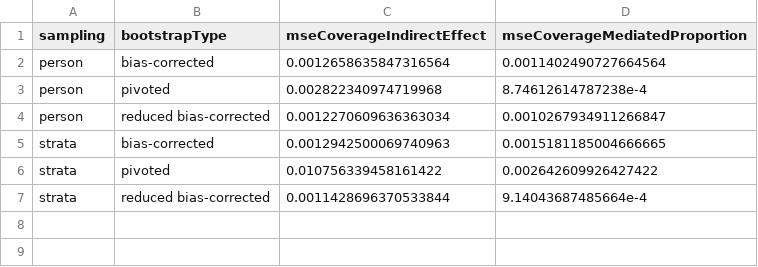
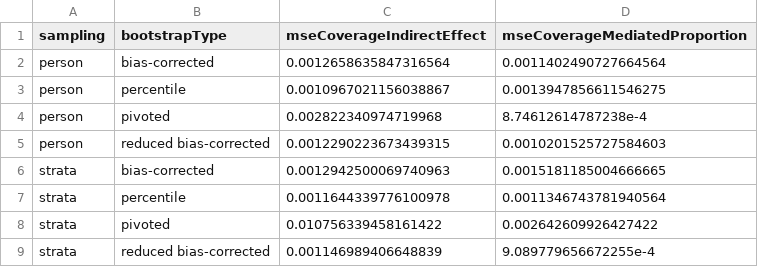
Before and after one commit to schuemie/MediationAnalysis, a CSV file: PilotSimulation/SummaryTable.csv, drawn as a sheet.

```diff
--- a/PilotSimulation/SummaryTable.csv
+++ b/PilotSimulation/SummaryTable.csv
@@ -2,6 +2,8 @@ sampling,bootstrapType,mseCoverageIndirectEffect,mseCoverageMediatedProportion
 person,bias-corrected,0.0012658635847316564,0.0011402490727664564
+person,percentile,0.0010967021156038867,0.0013947856611546275
 person,pivoted,0.002822340974719968,8.74612614787238e-4
-person,reduced bias-corrected,0.0012270609636363034,0.0010267934911266847
+person,reduced bias-corrected,0.0012290223673439315,0.0010201525727584603
 strata,bias-corrected,0.0012942500069740963,0.0015181185004666665
+strata,percentile,0.0011644339776100978,0.0011346743781940564
 strata,pivoted,0.010756339458161422,0.002642609926427422
-strata,reduced bias-corrected,0.0011428696370533844,9.14043687485664e-4
+strata,reduced bias-corrected,0.001146989406648839,9.089779656672255e-4
```
Also changed, not shown: PilotSimulation/Results.csv, 13 other files.
